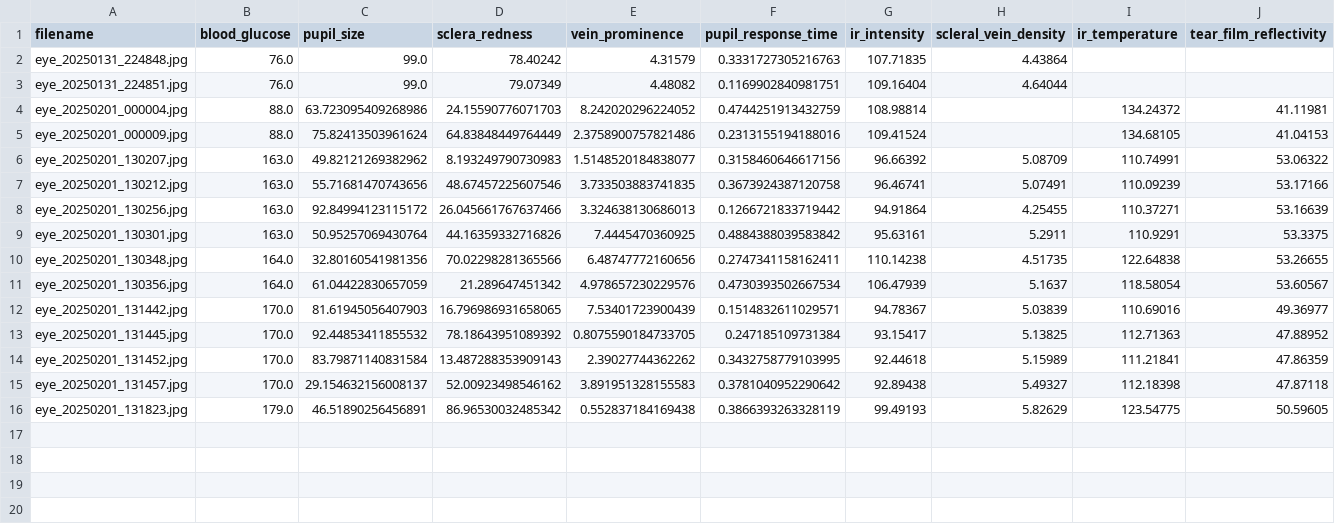
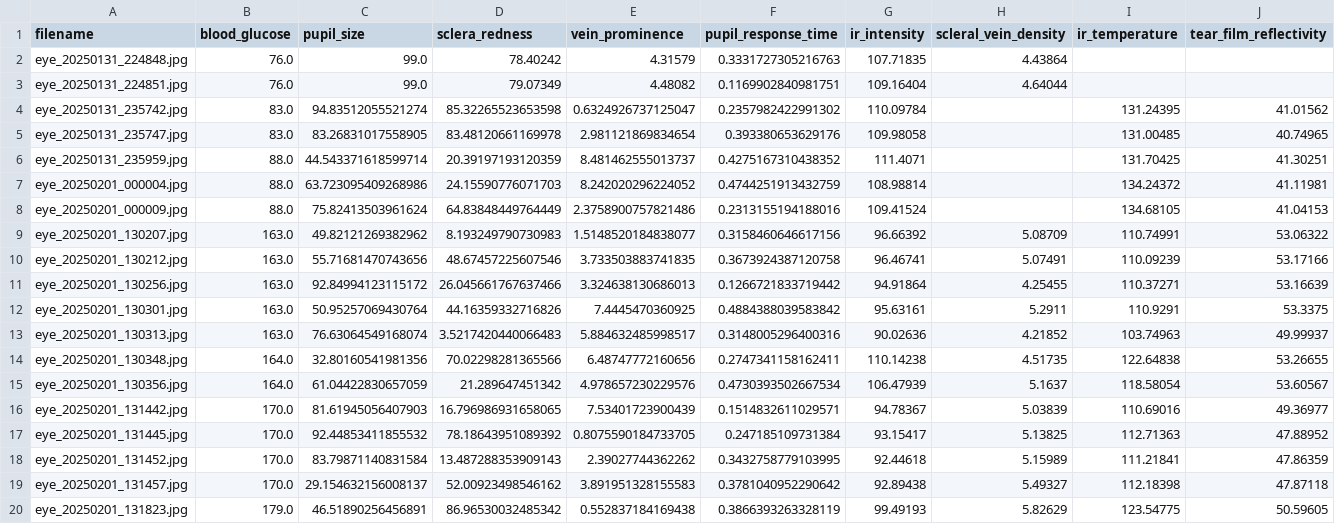
Before and after one commit to jtb21091/EyeBloodGlucose, a CSV file: sixsigma.csv, drawn as a sheet; only a part is shown; rows hold the shown columns only; the diff names each change by its address in the sheet, - before the commit and + after, or states it on an @@ line.

```diff
--- a/sixsigma.csv
+++ b/sixsigma.csv
+row 4: eye_20250131_235742.jpg | 83.0 | 94.83512055521274 | 85.32265523653598 | 0.6324926737125047 | 0.2357982422991302 | 110.09784 |  | 131.24395 | 41.01562
+row 5: eye_20250131_235747.jpg | 83.0 | 83.26831017558905 | 83.48120661169978 | 2.981121869834654 | 0.393380653629176 | 109.98058 |  | 131.00485 | 40.74965
+row 6: eye_20250131_235959.jpg | 88.0 | 44.543371618599714 | 20.39197193120359 | 8.481462555013737 | 0.4275167310438352 | 111.4071 |  | 131.70425 | 41.30251
+row 13: eye_20250201_130313.jpg | 163.0 | 76.63064549168074 | 3.5217420440066483 | 5.884632485998517 | 0.3148005296400316 | 90.02636 | 4.21852 | 103.74963 | 49.99937
```
Also changed, not shown: blood_glucose_prediction_metrics.csv, 3 other files.
